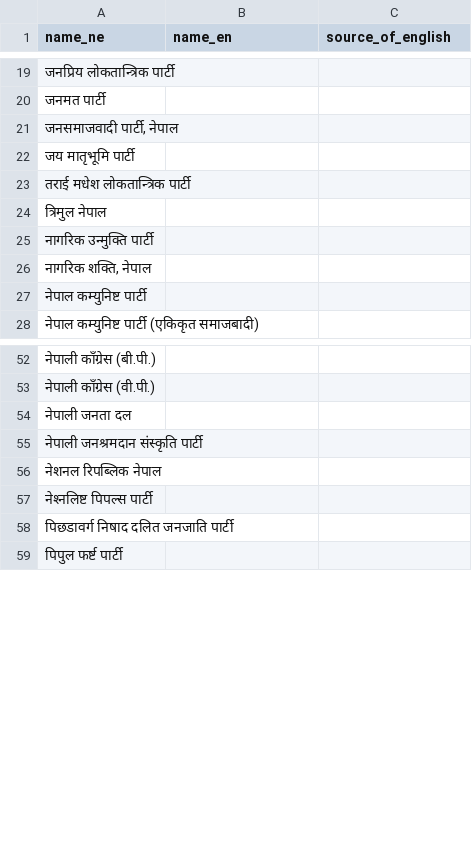
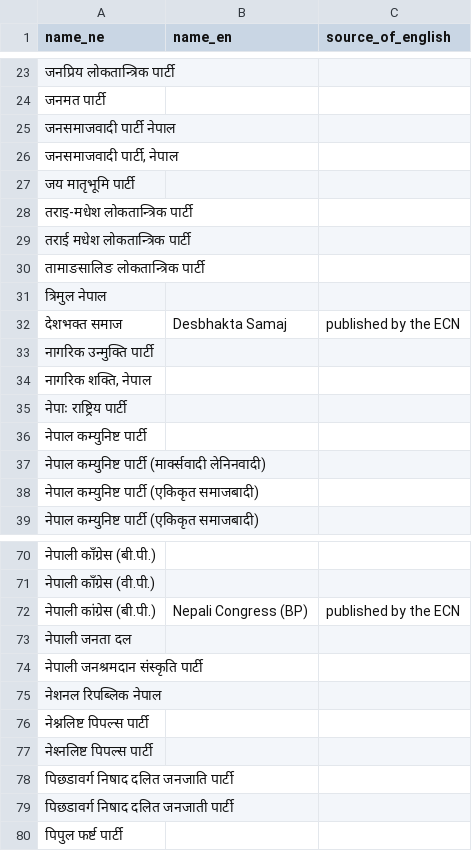
Before and after one commit to indragiri-ai/Nepal_data_base_project, a CSV file: reference/ecn/party_names.csv, drawn as a sheet; only a part is shown, gaps mark what is left out; the diff covers the shown part only.

```diff
--- a/reference/ecn/party_names.csv
+++ b/reference/ecn/party_names.csv
@@ -20,9 +24,16 @@ name_ne,name_en,source_of_english
 जनमत पार्टी,,
+जनसमाजवादी पार्टी नेपाल,,
 "जनसमाजवादी पार्टी, नेपाल",,
 जय मातृभूमि पार्टी,,
+तराइ-मधेश लोकतान्त्रिक पार्टी,,
 तराई मधेश लोकतान्त्रिक पार्टी,,
+तामाङसालिङ लोकतान्त्रिक पार्टी,,
 त्रिमुल नेपाल,,
+देशभक्त समाज,Desbhakta Samaj,published by the ECN
 नागरिक उन्मुक्ति पार्टी,,
 "नागरिक शक्ति, नेपाल",,
+नेपाः राष्ट्रिय पार्टी,,
 नेपाल कम्युनिष्ट पार्टी,,
+नेपाल कम्युनिष्ट पार्टी  (मार्क्सवादी लेनिनवादी),,
+नेपाल कम्युनिष्ट पार्टी (एकिकृत समाजबादी),,
 नेपाल कम्युनिष्ट पार्टी (एकिकृत समाजबादी) ,,
@@ -53,2 +71,3 @@ name_ne,name_en,source_of_english
 नेपाली काँग्रेस (वी.पी.),,
+नेपाली कांग्रेस (बी.पी.),Nepali Congress (BP),published by the ECN
 नेपाली जनता दल,,
@@ -56,4 +75,6 @@ name_ne,name_en,source_of_english
 नेशनल रिपब्लिक नेपाल,,
+नेश्नलिष्ट पिपल्स पार्टी,,
 नेश्‍नलिष्ट पिपल्स पार्टी,,
 पिछडावर्ग निषाद दलित जनजाति पार्टी,,
+पिछडावर्ग निषाद दलित जनजाती पार्टी,,
 पिपुल फर्ष्ट पार्टी,,
```
Also changed, not shown: 22 added rows elsewhere in this file, db/seeds/indicators_election.csv, 6 other files.
